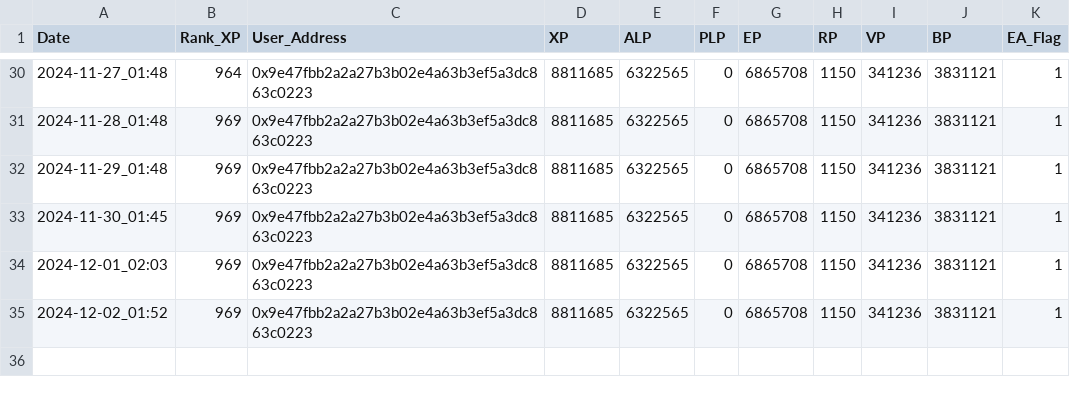
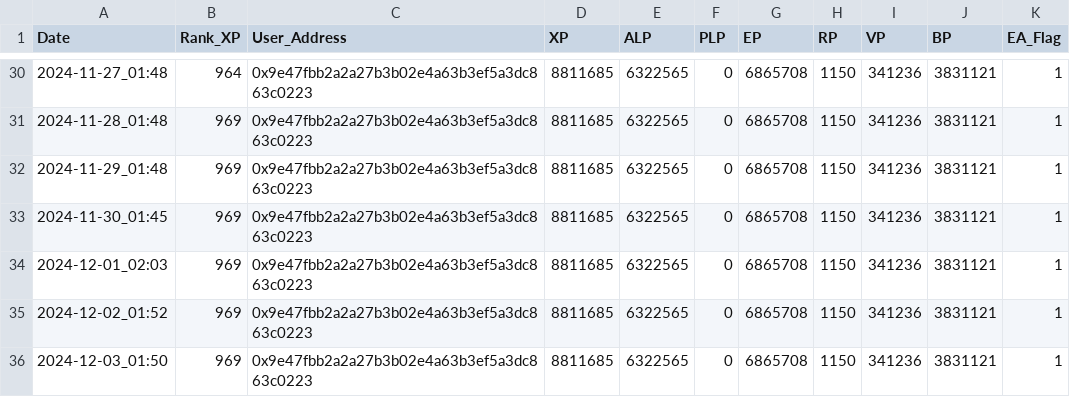
Before and after one commit to itssoraw/LXP-L, a CSV file: log.csv, drawn as a sheet; only a part is shown, gaps mark what is left out; the diff names each change by its address in the sheet, - before the commit and + after, or states it on an @@ line.

```diff
--- a/log.csv
+++ b/log.csv
+row 36: 2024-12-03_01:50 | 969 | 0x9e47fbb2a2a27b3b02e4a63b3ef5a3dc863c0223 | 8811685 | 6322565 | 0 | 6865708 | 1150 | 341236 | 3831121 | 1
```
